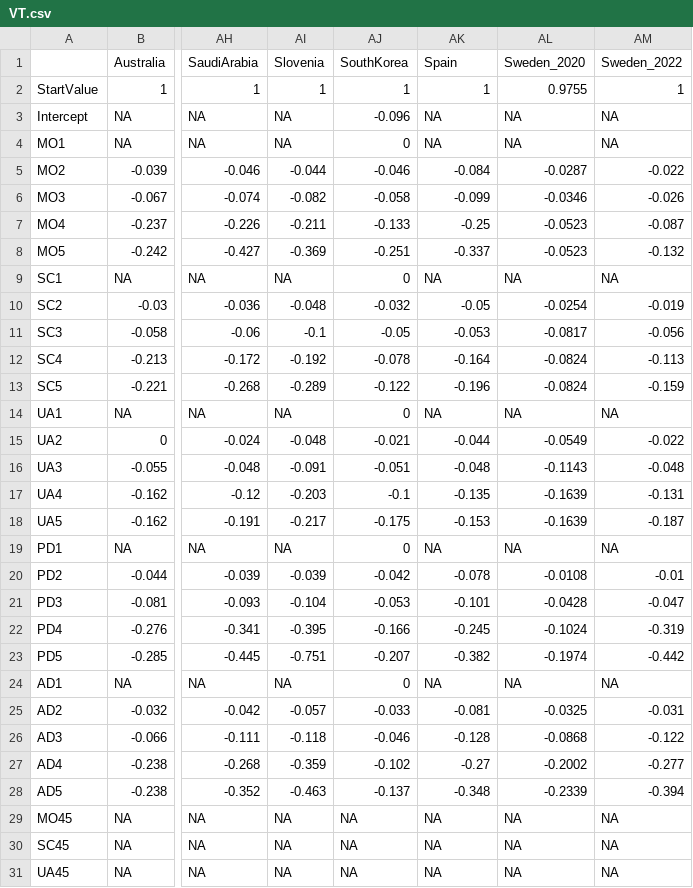
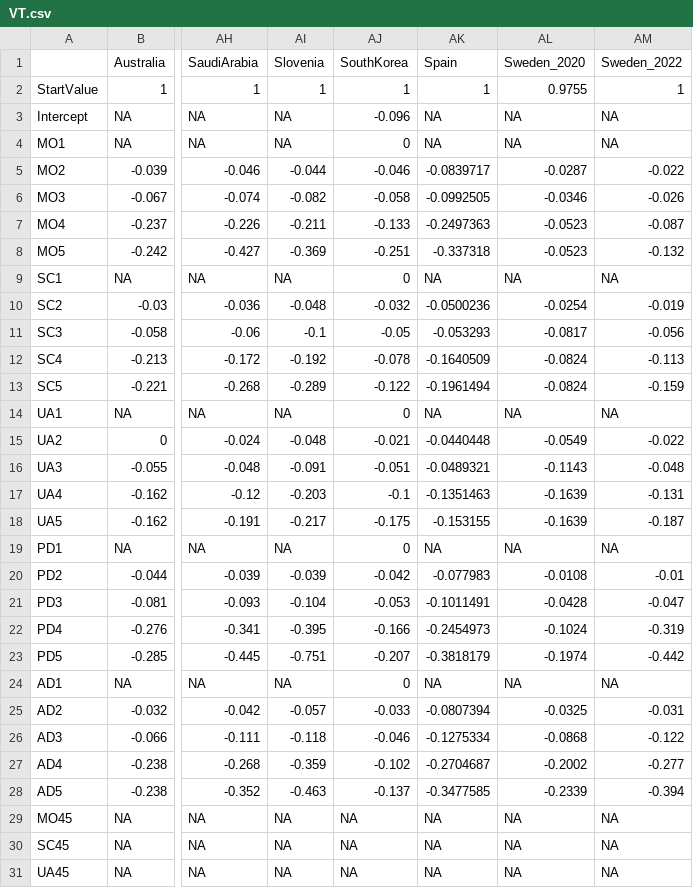
Before and after one commit to fragla/eq5d, a CSV file: data-raw/VT.csv, drawn as a sheet; only a part is shown, gaps mark what is left out; the diff names each change by its address in the sheet, - before the commit and + after, or states it on an @@ line.

Commit message:
Coefficients for Spain EQ-5D-5L value set changed to non-rounded from supplementary 3 in manuscript. Resolves #27.

```diff
--- a/data-raw/VT.csv
+++ b/data-raw/VT.csv
-AK5 (Spain): -0.084
+AK5 (Spain): -0.0839717
-AK6 (Spain): -0.099
+AK6 (Spain): -0.0992505
-AK7 (Spain): -0.25
+AK7 (Spain): -0.2497363
-AK8 (Spain): -0.337
+AK8 (Spain): -0.337318
-AK10 (Spain): -0.05
+AK10 (Spain): -0.0500236
-AK11 (Spain): -0.053
+AK11 (Spain): -0.053293
-AK12 (Spain): -0.164
+AK12 (Spain): -0.1640509
-AK13 (Spain): -0.196
+AK13 (Spain): -0.1961494
-AK15 (Spain): -0.044
+AK15 (Spain): -0.0440448
-AK16 (Spain): -0.048
+AK16 (Spain): -0.0489321
-AK17 (Spain): -0.135
+AK17 (Spain): -0.1351463
-AK18 (Spain): -0.153
+AK18 (Spain): -0.153155
-AK20 (Spain): -0.078
+AK20 (Spain): -0.077983
-AK21 (Spain): -0.101
+AK21 (Spain): -0.1011491
-AK22 (Spain): -0.245
+AK22 (Spain): -0.2454973
-AK23 (Spain): -0.382
+AK23 (Spain): -0.3818179
-AK25 (Spain): -0.081
+AK25 (Spain): -0.0807394
-AK26 (Spain): -0.128
+AK26 (Spain): -0.1275334
-AK27 (Spain): -0.27
+AK27 (Spain): -0.2704687
-AK28 (Spain): -0.348
+AK28 (Spain): -0.3477585
```
Also changed, not shown: 1 other file.
